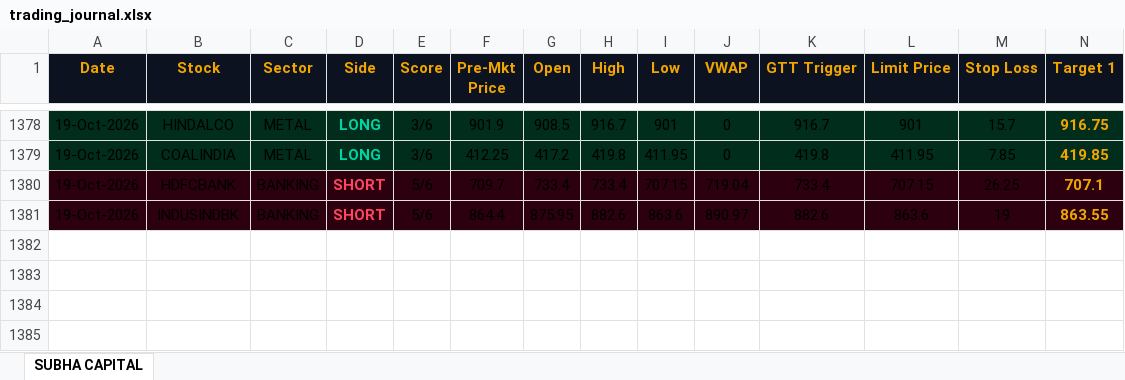
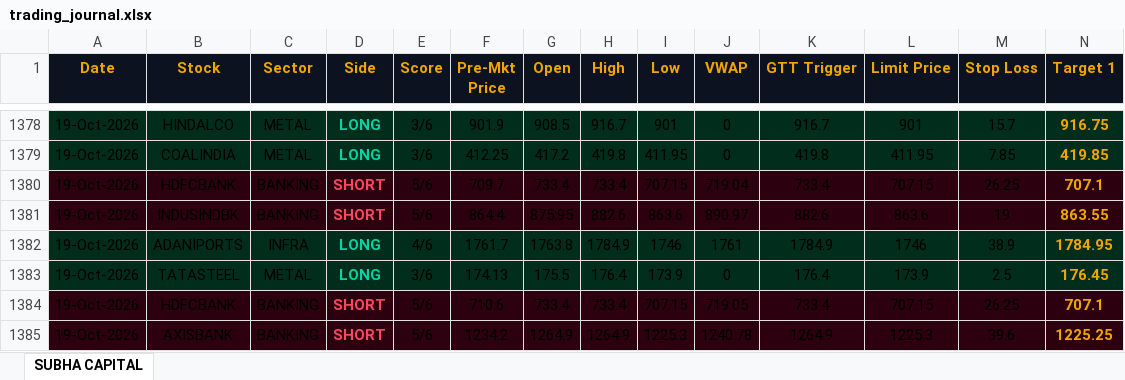
Before and after one commit to shashiravi2010-subha/subha-capital, an Excel workbook: trading_journal.xlsx, sheet SUBHA CAPITAL, drawn as a sheet; only a part is shown, gaps mark what is left out; values as stored, in another font and other column widths than the file's, no borders; rows hold the shown columns only; the diff names each change by its address in the sheet, - before the commit and + after, or states it on an @@ line.

Commit message:
Market data 19-Oct-2026 09:12 IST

```diff
--- a/trading_journal.xlsx (sheet SUBHA CAPITAL)
+++ b/trading_journal.xlsx (sheet SUBHA CAPITAL)
+row 1382: 19-Oct-2026 | ADANIPORTS | INFRA | LONG | 4/6 | 1761.7 | 1763.8 | 1784.9 | 1746 | 1761 | 1784.9 | 1746 | 38.9 | 1784.95
+row 1383: 19-Oct-2026 | TATASTEEL | METAL | LONG | 3/6 | 174.13 | 175.5 | 176.4 | 173.9 | 0 | 176.4 | 173.9 | 2.5 | 176.45
+row 1384: 19-Oct-2026 | HDFCBANK | BANKING | SHORT | 5/6 | 710.6 | 733.4 | 733.4 | 707.15 | 719.05 | 733.4 | 707.15 | 26.25 | 707.1
+row 1385: 19-Oct-2026 | AXISBANK | BANKING | SHORT | 5/6 | 1234.2 | 1264.9 | 1264.9 | 1225.3 | 1240.78 | 1264.9 | 1225.3 | 39.6 | 1225.25
```
Also changed, not shown: 1 other file.
